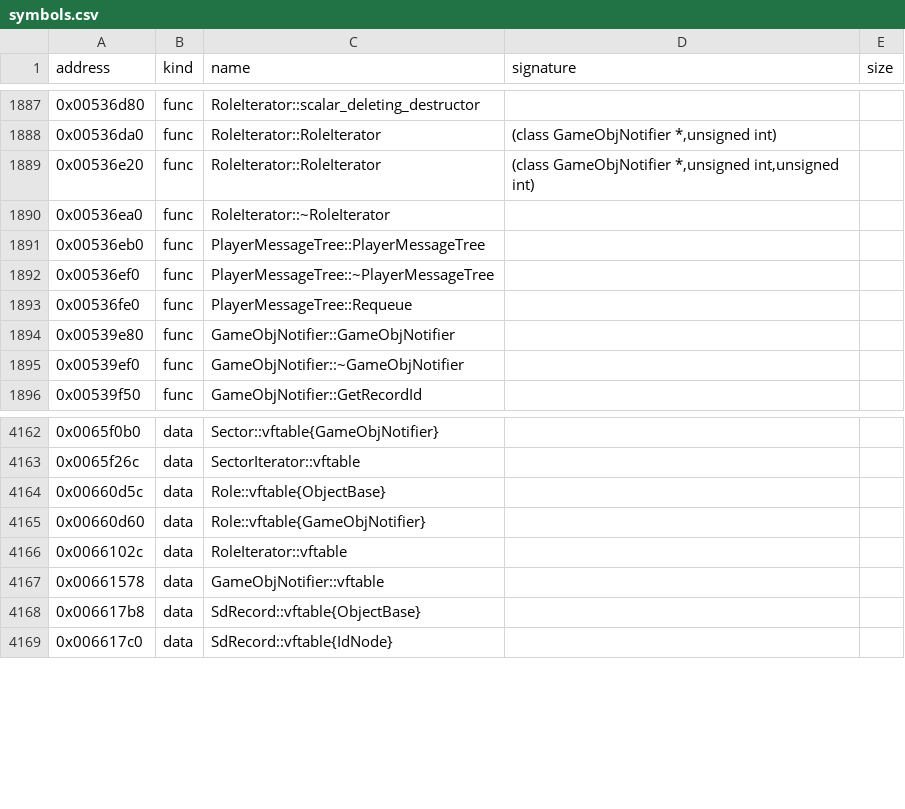
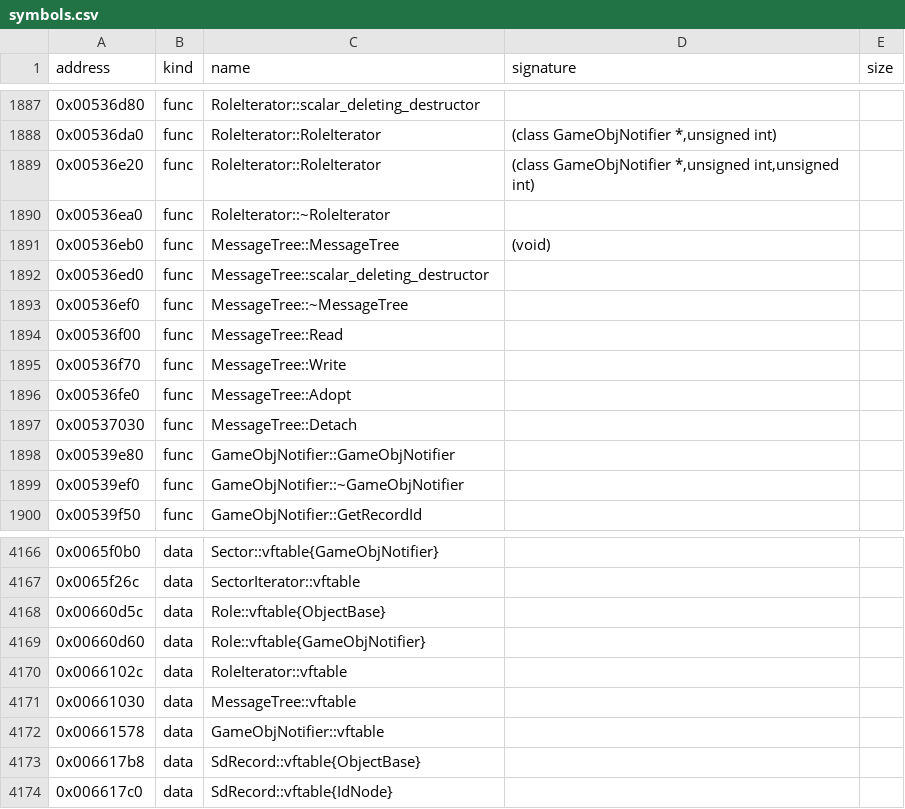
Before and after one commit to bicyclespokesperson/rebellion_modernized, a CSV file: symbols/symbols.csv, drawn as a sheet; only a part is shown, gaps mark what is left out.

```diff
--- a/symbols/symbols.csv
+++ b/symbols/symbols.csv
@@ -1890,5 +1890,9 @@ address,kind,name,signature,size
 0x00536ea0,func,RoleIterator::~RoleIterator,,
-0x00536eb0,func,PlayerMessageTree::PlayerMessageTree,,
-0x00536ef0,func,PlayerMessageTree::~PlayerMessageTree,,
-0x00536fe0,func,PlayerMessageTree::Requeue,,
+0x00536eb0,func,MessageTree::MessageTree,(void),
+0x00536ed0,func,MessageTree::scalar_deleting_destructor,,
+0x00536ef0,func,MessageTree::~MessageTree,,
+0x00536f00,func,MessageTree::Read,,
+0x00536f70,func,MessageTree::Write,,
+0x00536fe0,func,MessageTree::Adopt,,
+0x00537030,func,MessageTree::Detach,,
 0x00539e80,func,GameObjNotifier::GameObjNotifier,,
@@ -4166,2 +4170,3 @@ address,kind,name,signature,size
 0x0066102c,data,RoleIterator::vftable,,
+0x00661030,data,MessageTree::vftable,,
 0x00661578,data,GameObjNotifier::vftable,,
```
Also changed, not shown: 4 other files.
